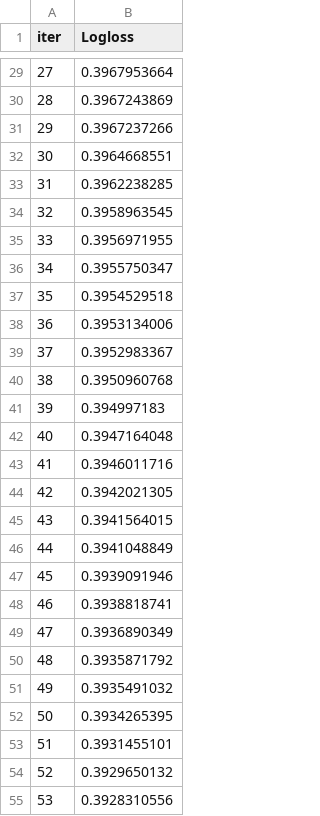
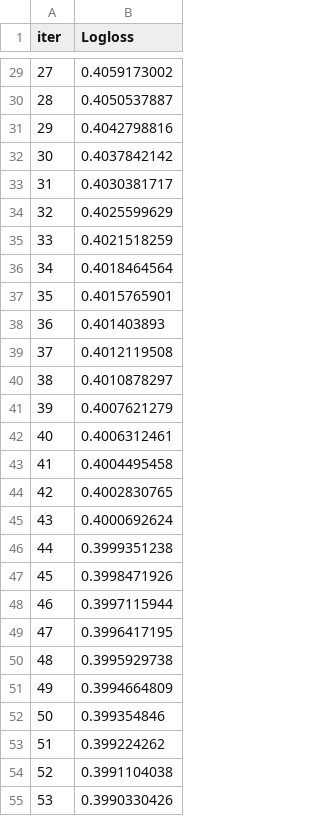
Before and after one commit to farhadfarahanii/Credit_Card_Fraud_Detection, a TSV file: code/catboost_info/learn_error.tsv, drawn as a sheet; only a part is shown, gaps mark what is left out; the diff covers the shown part only.

```diff
--- a/code/catboost_info/learn_error.tsv
+++ b/code/catboost_info/learn_error.tsv
@@ -29,27 +29,27 @@ iter	Logloss
-27	0.3967953664
-28	0.3967243869
-29	0.3967237266
-30	0.3964668551
-31	0.3962238285
-32	0.3958963545
-33	0.3956971955
-34	0.3955750347
-35	0.3954529518
-36	0.3953134006
-37	0.3952983367
-38	0.3950960768
-39	0.394997183
-40	0.3947164048
-41	0.3946011716
-42	0.3942021305
-43	0.3941564015
-44	0.3941048849
-45	0.3939091946
-46	0.3938818741
-47	0.3936890349
-48	0.3935871792
-49	0.3935491032
-50	0.3934265395
-51	0.3931455101
-52	0.3929650132
-53	0.3928310556
+27	0.4059173002
+28	0.4050537887
+29	0.4042798816
+30	0.4037842142
+31	0.4030381717
+32	0.4025599629
+33	0.4021518259
+34	0.4018464564
+35	0.4015765901
+36	0.401403893
+37	0.4012119508
+38	0.4010878297
+39	0.4007621279
+40	0.4006312461
+41	0.4004495458
+42	0.4002830765
+43	0.4000692624
+44	0.3999351238
+45	0.3998471926
+46	0.3997115944
+47	0.3996417195
+48	0.3995929738
+49	0.3994664809
+50	0.399354846
+51	0.399224262
+52	0.3991104038
+53	0.3990330426
```
Also changed, not shown: 73 edited cells elsewhere in this file, code/catboost_info/time_left.tsv, 6 other files.
